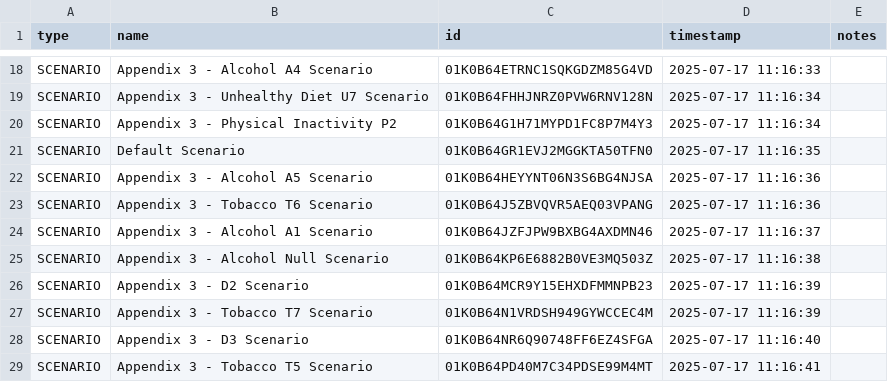
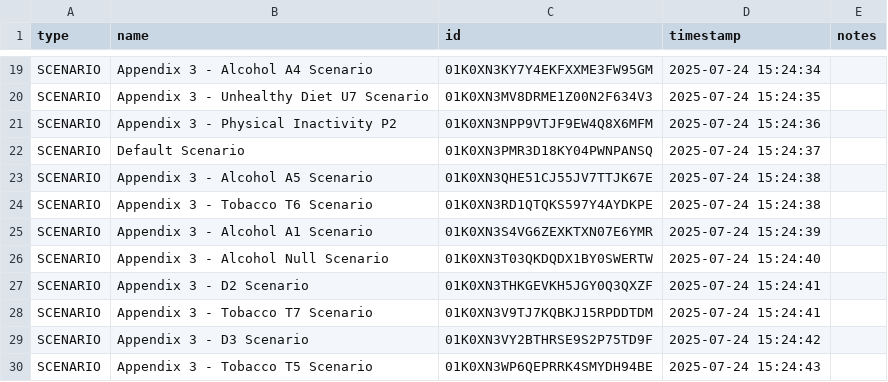
Before and after one commit to ForecastHealth/ncd-diabetes, a CSV file: project.csv, drawn as a sheet; only a part is shown, gaps mark what is left out; addresses are those after the commit; the diff covers the shown part only; the diff names each change by its address in the sheet, - before the commit and + after, or states it on an @@ line.

```diff
--- a/project.csv
+++ b/project.csv
-C19 (id): 01K0B64ETRNC1SQKGDZM85G4VD
+C19 (id): 01K0XN3KY7Y4EKFXXME3FW95GM
-D19 (timestamp): 2025-07-17 11:16:33
+D19 (timestamp): 2025-07-24 15:24:34
-C20 (id): 01K0B64FHHJNRZ0PVW6RNV128N
+C20 (id): 01K0XN3MV8DRME1Z00N2F634V3
-D20 (timestamp): 2025-07-17 11:16:34
+D20 (timestamp): 2025-07-24 15:24:35
-C21 (id): 01K0B64G1H71MYPD1FC8P7M4Y3
+C21 (id): 01K0XN3NPP9VTJF9EW4Q8X6MFM
-D21 (timestamp): 2025-07-17 11:16:34
+D21 (timestamp): 2025-07-24 15:24:36
-C22 (id): 01K0B64GR1EVJ2MGGKTA50TFN0
+C22 (id): 01K0XN3PMR3D18KY04PWNPANSQ
-D22 (timestamp): 2025-07-17 11:16:35
+D22 (timestamp): 2025-07-24 15:24:37
-C23 (id): 01K0B64HEYYNT06N3S6BG4NJSA
+C23 (id): 01K0XN3QHE51CJ55JV7TTJK67E
-D23:D24 (timestamp): 2025-07-17 11:16:36
+D23:D24 (timestamp): 2025-07-24 15:24:38
-C24 (id): 01K0B64J5ZBVQVR5AEQ03VPANG
+C24 (id): 01K0XN3RD1QTQKS597Y4AYDKPE
-C25 (id): 01K0B64JZFJPW9BXBG4AXDMN46
+C25 (id): 01K0XN3S4VG6ZEXKTXN07E6YMR
-D25 (timestamp): 2025-07-17 11:16:37
+D25 (timestamp): 2025-07-24 15:24:39
-C26 (id): 01K0B64KP6E6882B0VE3MQ503Z
+C26 (id): 01K0XN3T03QKDQDX1BY0SWERTW
-D26 (timestamp): 2025-07-17 11:16:38
+D26 (timestamp): 2025-07-24 15:24:40
-C27 (id): 01K0B64MCR9Y15EHXDFMMNPB23
+C27 (id): 01K0XN3THKGEVKH5JGY0Q3QXZF
-D27:D28 (timestamp): 2025-07-17 11:16:39
+D27:D28 (timestamp): 2025-07-24 15:24:41
-C28 (id): 01K0B64N1VRDSH949GYWCCEC4M
+C28 (id): 01K0XN3V9TJ7KQBKJ15RPDDTDM
-C29 (id): 01K0B64NR6Q90748FF6EZ4SFGA
+C29 (id): 01K0XN3VY2BTHRSE9S2P75TD9F
-D29 (timestamp): 2025-07-17 11:16:40
+D29 (timestamp): 2025-07-24 15:24:42
-C30 (id): 01K0B64PD40M7C34PDSE99M4MT
+C30 (id): 01K0XN3WP6QEPRRK4SMYDH94BE
-D30 (timestamp): 2025-07-17 11:16:41
+D30 (timestamp): 2025-07-24 15:24:43
```
Also changed, not shown: 1 added row and 31 edited cells elsewhere in this file.
